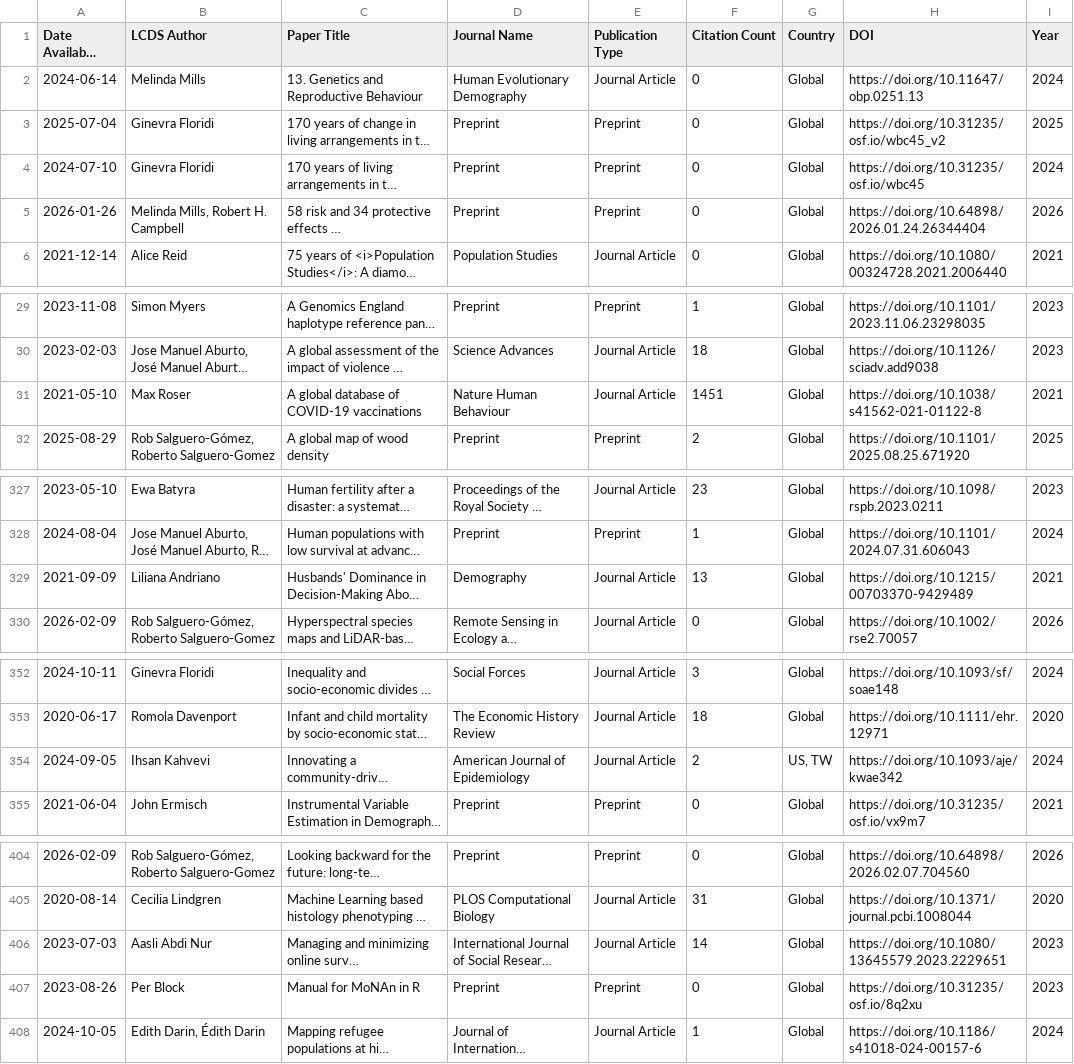
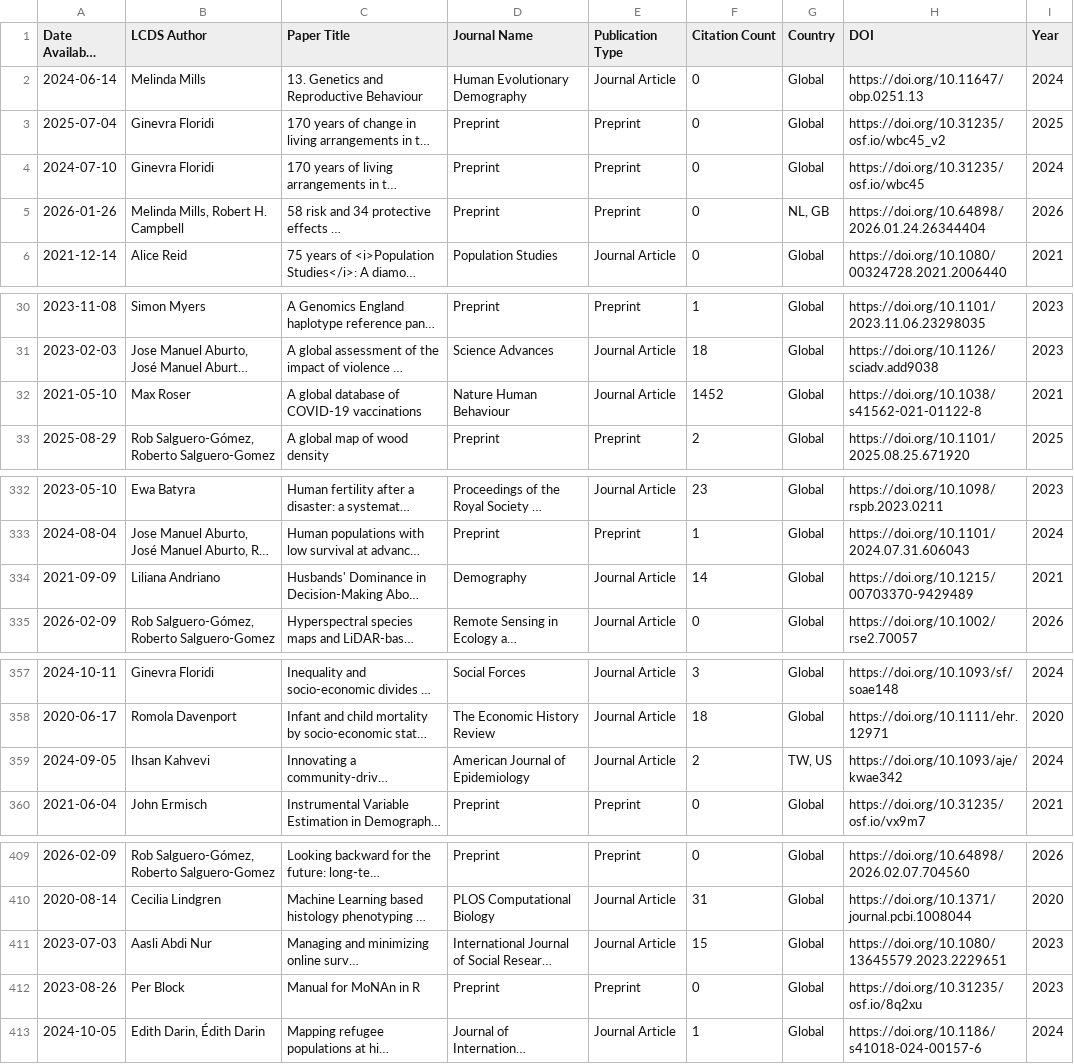
Before and after one commit to shamshxis/lcds-pubstracker, a CSV file: data/lcds_publications.csv, drawn as a sheet; only a part is shown, gaps mark what is left out; long unchanged cells end in …; addresses are those after the commit; the diff covers the shown part only; the diff names each change by its address in the sheet, - before the commit and + after, or states it on an @@ line.

```diff
--- a/data/lcds_publications.csv
+++ b/data/lcds_publications.csv
-G5 (Country): Global
+G5 (Country): NL, GB
-F32 (Citation Count): 1451
+F32 (Citation Count): 1452
-F334 (Citation Count): 13
+F334 (Citation Count): 14
-G359 (Country): US, TW
+G359 (Country): TW, US
-F411 (Citation Count): 14
+F411 (Citation Count): 15
```
Also changed, not shown: 8 added rows, 1 removed row and 10 edited cells elsewhere in this file.
